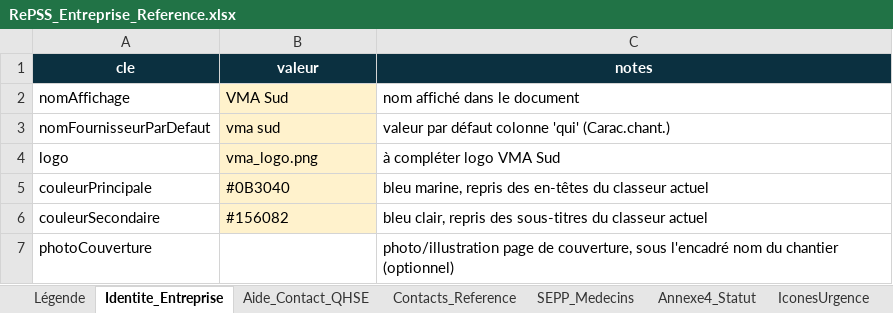
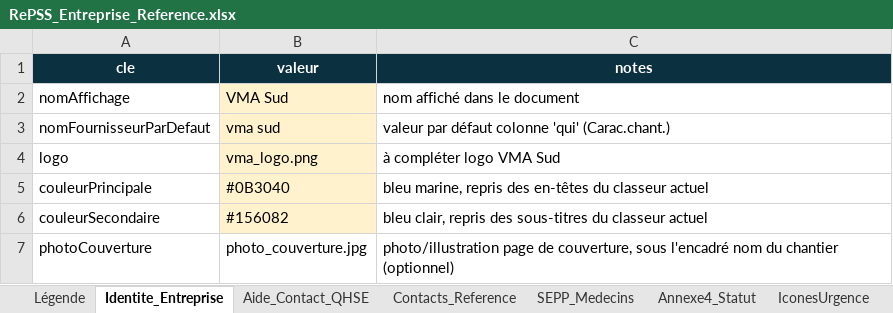
Before and after one commit to Bassistedric/RePSS, an Excel workbook: RePSS_Entreprise_Reference.xlsx, sheet Identite_Entreprise, drawn as a sheet; values as stored, in another font and other column widths than the file's, no borders; the diff names each change by its address in the sheet, - before the commit and + after, or states it on an @@ line.

```diff
--- a/RePSS_Entreprise_Reference.xlsx (sheet Identite_Entreprise)
+++ b/RePSS_Entreprise_Reference.xlsx (sheet Identite_Entreprise)
-B7 (valeur): (empty)
+B7 (valeur): photo_couverture.jpg
```
Also changed, not shown: 2 other files.
